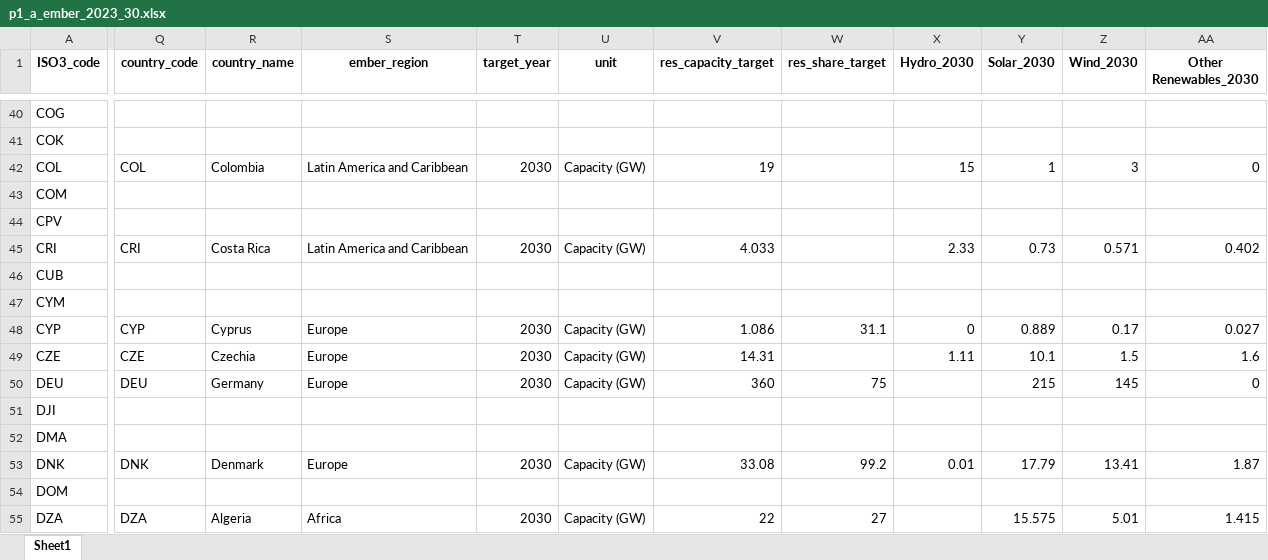
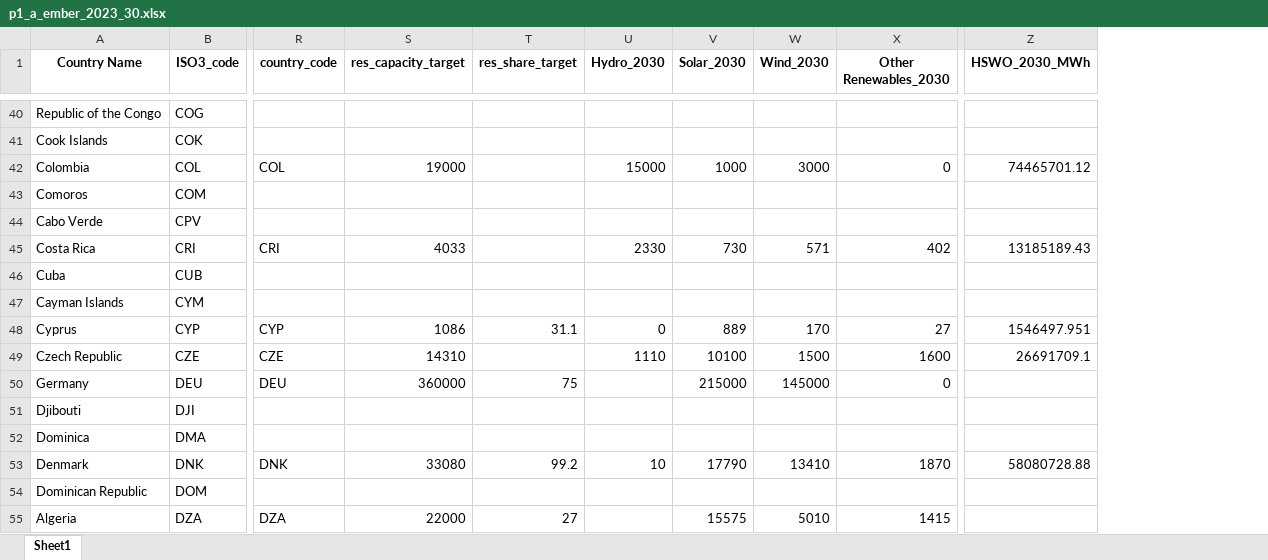
Before and after one commit to jjh6838/p1_test, an Excel workbook: outputs_processed_data/p1_a_ember_2023_30.xlsx, sheet Sheet1, drawn as a sheet; only a part is shown, gaps mark what is left out; values as stored, in another font and other column widths than the file's, no borders; removed rows and columns are numbered as before the commit, all else as after; the diff covers the shown part only; the diff names each change by its address in the sheet, - before the commit and + after, or states it on an @@ line.

```diff
--- a/outputs_processed_data/p1_a_ember_2023_30.xlsx (sheet Sheet1)
+++ b/outputs_processed_data/p1_a_ember_2023_30.xlsx (sheet Sheet1)
+column A (Country Name), rows 40-55: Republic of the Congo | Cook Islands | Colombia | Comoros | Cabo Verde | Costa Rica | Cuba | Cayman Islands | Cyprus | Czech Republic | Germany | Djibouti | Dominica | Denmark | Dominican Republic | Algeria
-column R (country_name), rows 42-55: Colombia |  |  | Costa Rica |  |  | Cyprus | Czechia | Germany |  |  | Denmark |  | Algeria
-column S (ember_region), rows 42-55: Latin America and Caribbean |  |  | Latin America and Caribbean |  |  | Europe | Europe | Europe |  |  | Europe |  | Africa
-column T (target_year), rows 42-55: 2030 |  |  | 2030 |  |  | 2030 | 2030 | 2030 |  |  | 2030 |  | 2030
-column U (unit), rows 42-55: Capacity (GW) |  |  | Capacity (GW) |  |  | Capacity (GW) | Capacity (GW) | Capacity (GW) |  |  | Capacity (GW) |  | Capacity (GW)
+column Z (HSWO_2030_MWh), rows 42-53: 74465701.12 |  |  | 13185189.43 |  |  | 1546497.951 | 26691709.1 |  |  |  | 58080728.88
-S42 (res_capacity_target): 19
+S42 (res_capacity_target): 19000
-U42 (Hydro_2030): 15
+U42 (Hydro_2030): 15000
-V42 (Solar_2030): 1
+V42 (Solar_2030): 1000
-W42 (Wind_2030): 3
+W42 (Wind_2030): 3000
-S45 (res_capacity_target): 4.033
+S45 (res_capacity_target): 4033
-U45 (Hydro_2030): 2.33
+U45 (Hydro_2030): 2330
-V45 (Solar_2030): 0.73
+V45 (Solar_2030): 730
-W45 (Wind_2030): 0.571
+W45 (Wind_2030): 571
-X45 (Other Renewables_2030): 0.402
+X45 (Other Renewables_2030): 402
-S48 (res_capacity_target): 1.086
+S48 (res_capacity_target): 1086
-V48 (Solar_2030): 0.889
+V48 (Solar_2030): 889
-W48 (Wind_2030): 0.17
+W48 (Wind_2030): 170
-X48 (Other Renewables_2030): 0.027
+X48 (Other Renewables_2030): 27
-S49 (res_capacity_target): 14.31
+S49 (res_capacity_target): 14310
-U49 (Hydro_2030): 1.11
+U49 (Hydro_2030): 1110
-V49 (Solar_2030): 10.1
+V49 (Solar_2030): 10100
-W49 (Wind_2030): 1.5
+W49 (Wind_2030): 1500
-X49 (Other Renewables_2030): 1.6
+X49 (Other Renewables_2030): 1600
-S50 (res_capacity_target): 360
+S50 (res_capacity_target): 360000
-V50 (Solar_2030): 215
+V50 (Solar_2030): 215000
-W50 (Wind_2030): 145
+W50 (Wind_2030): 145000
-S53 (res_capacity_target): 33.08
+S53 (res_capacity_target): 33080
-U53 (Hydro_2030): 0.01
+U53 (Hydro_2030): 10
-V53 (Solar_2030): 17.79
+V53 (Solar_2030): 17790
-W53 (Wind_2030): 13.41
+W53 (Wind_2030): 13410
-X53 (Other Renewables_2030): 1.87
+X53 (Other Renewables_2030): 1870
-S55 (res_capacity_target): 22
+S55 (res_capacity_target): 22000
-V55 (Solar_2030): 15.575
+V55 (Solar_2030): 15575
-W55 (Wind_2030): 5.01
+W55 (Wind_2030): 5010
-X55 (Other Renewables_2030): 1.415
+X55 (Other Renewables_2030): 1415
```
Also changed, not shown: 347 edited cells elsewhere in this sheet, outputs_processed_data/p1_b_ember_gem_2023.xlsx, 2 other files.
